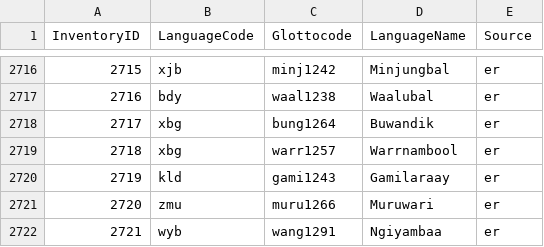
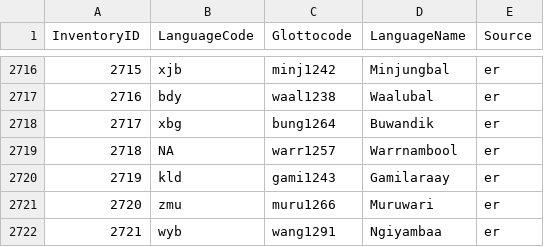
Before and after one commit to phoible/dev, a CSV file: mappings/InventoryID-LanguageCodes.csv, drawn as a sheet; only a part is shown, gaps mark what is left out.

Commit message:
removes iso code - before this was a neighbor language

```diff
--- a/mappings/InventoryID-LanguageCodes.csv
+++ b/mappings/InventoryID-LanguageCodes.csv
@@ -2718,3 +2718,3 @@
 2717,"xbg","bung1264","Buwandik","er"
-2718,"xbg","warr1257","Warrnambool","er"
+2718,NA,"warr1257","Warrnambool","er"
 2719,"kld","gami1243","Gamilaraay","er"
```
